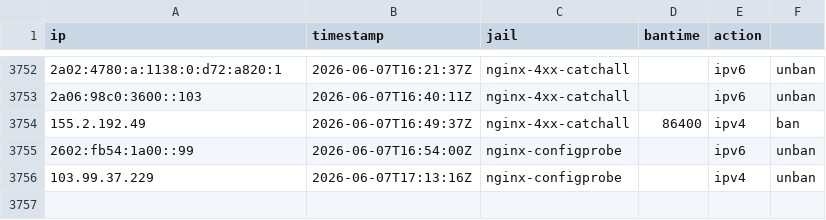
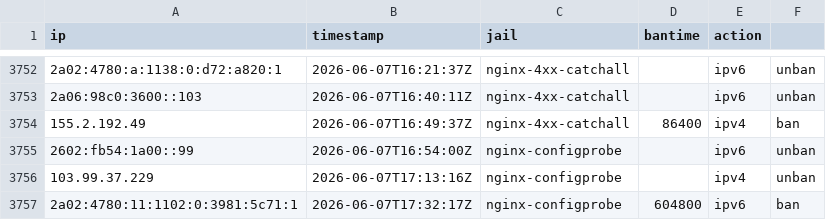
Before and after one commit to mperrins-demo/EDL, a CSV file: tarpit-log.csv, drawn as a sheet; only a part is shown, gaps mark what is left out; the diff names each change by its address in the sheet, - before the commit and + after, or states it on an @@ line.

Commit message:
ban 2a02:4780:11:1102:0:3981:5c71:1 (nginx-configprobe, 604800s)

```diff
--- a/tarpit-log.csv
+++ b/tarpit-log.csv
+row 3757: 2a02:4780:11:1102:0:3981:5c71:1 | 2026-06-07T17:32:17Z | nginx-configprobe | 604800 | ipv6 | ban
```
Also changed, not shown: 2 other files.
